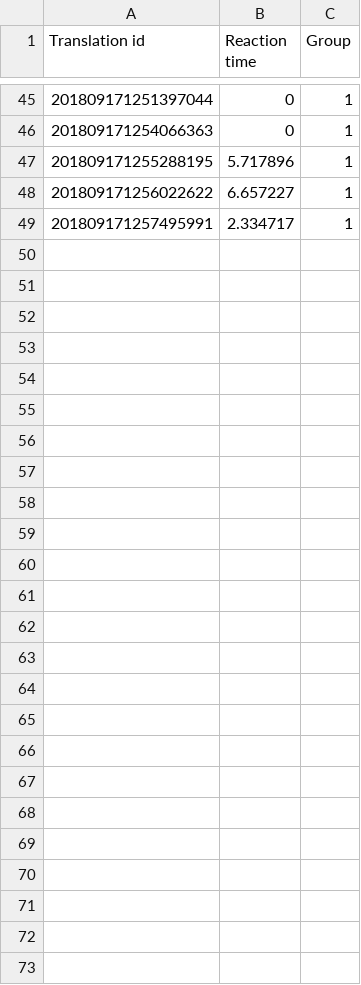
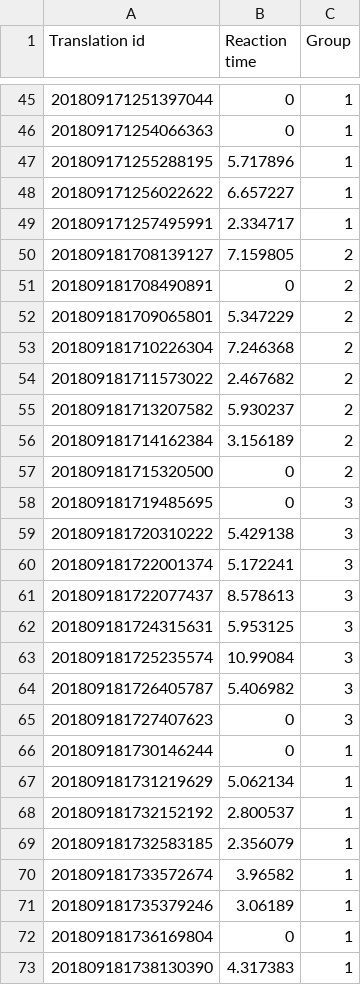
Before and after one commit to bowlingforsoap/Master-Thesis-Experiments, a CSV file: Assets/Resources/workspace_awareness_study.csv, drawn as a sheet; only a part is shown, gaps mark what is left out.

Commit message:
3rd experiment data

```diff
--- a/Assets/Resources/workspace_awareness_study.csv
+++ b/Assets/Resources/workspace_awareness_study.csv
@@ -49 +49,25 @@ Translation id,Reaction time,Group
 201809171257495991,2.334717,1
+201809181708139127,7.159805,2
+201809181708490891,0,2
+201809181709065801,5.347229,2
+201809181710226304,7.246368,2
+201809181711573022,2.467682,2
+201809181713207582,5.930237,2
+201809181714162384,3.156189,2
+201809181715320500,0,2
+201809181719485695,0,3
+201809181720310222,5.429138,3
+201809181722001374,5.172241,3
+201809181722077437,8.578613,3
+201809181724315631,5.953125,3
+201809181725235574,10.99084,3
+201809181726405787,5.406982,3
+201809181727407623,0,3
+201809181730146244,0,1
+201809181731219629,5.062134,1
+201809181732152192,2.800537,1
+201809181732583185,2.356079,1
+201809181733572674,3.96582,1
+201809181735379246,3.06189,1
+201809181736169804,0,1
+201809181738130390,4.317383,1
```
Also changed, not shown: 7 other files.
